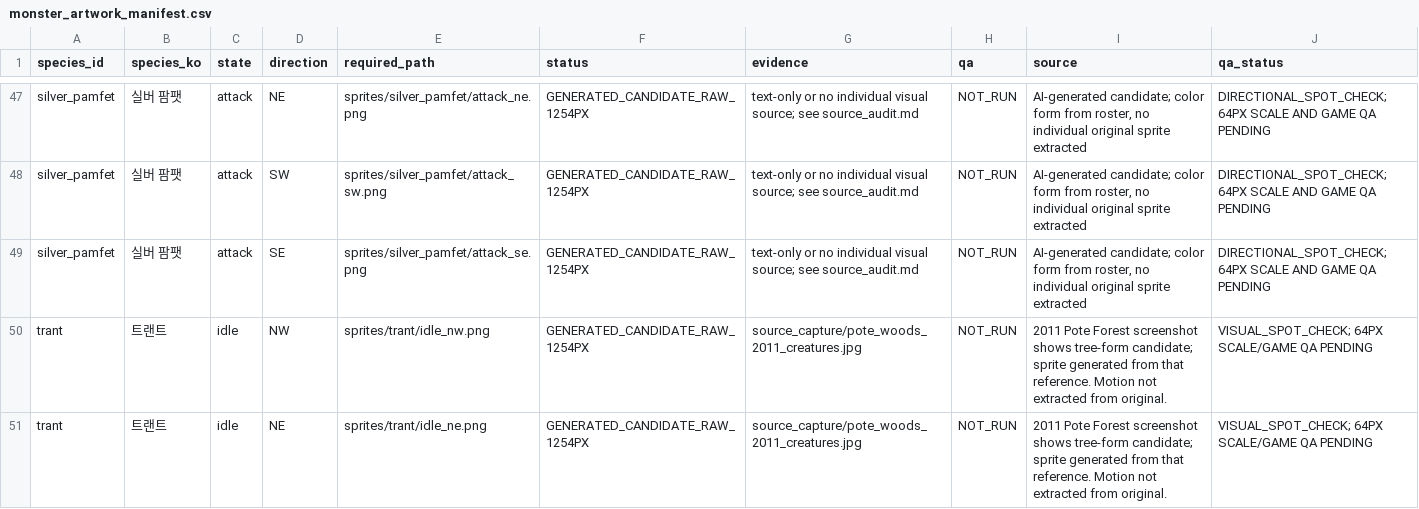
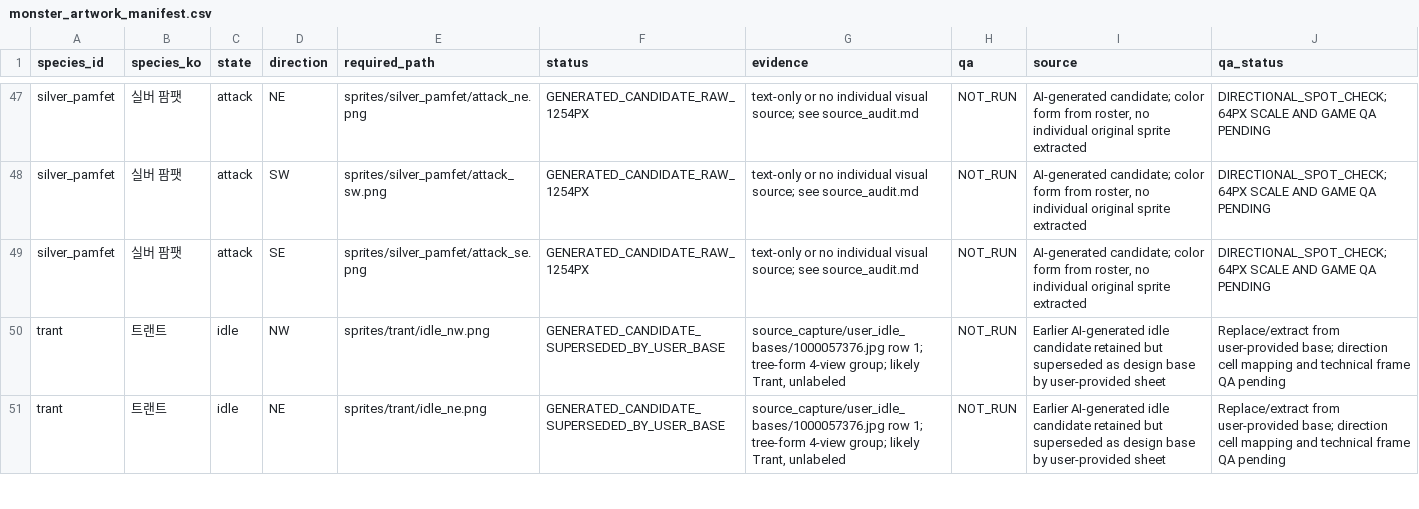
Before and after one commit to ChanJoos/Project_dark_android, a CSV file: assets/pote/review/monster_rebuild_v1/monster_artwork_manifest.csv, drawn as a sheet; only a part is shown, gaps mark what is left out; the diff covers the shown part only.

Commit message:
Record user-provided monster idle bases

```diff
--- a/assets/pote/review/monster_rebuild_v1/monster_artwork_manifest.csv
+++ b/assets/pote/review/monster_rebuild_v1/monster_artwork_manifest.csv
@@ -49,3 +49,3 @@ silver_pamfet,실버 팜팻,attack,SW,sprites/silver_pamfet/attack_sw.png,GENERA
 silver_pamfet,실버 팜팻,attack,SE,sprites/silver_pamfet/attack_se.png,GENERATED_CANDIDATE_RAW_1254PX,text-only or no individual visual source; see source_audit.md,NOT_RUN,"AI-generated candidate; color form from roster, no individual original sprite extracted",DIRECTIONAL_SPOT_CHECK; 64PX SCALE AND GAME QA PENDING
-trant,트랜트,idle,NW,sprites/trant/idle_nw.png,GENERATED_CANDIDATE_RAW_1254PX,source_capture/pote_woods_2011_creatures.jpg,NOT_RUN,2011 Pote Forest screenshot shows tree-form candidate; sprite generated from that reference. Motion not extracted from original.,VISUAL_SPOT_CHECK; 64PX SCALE/GAME QA PENDING
-trant,트랜트,idle,NE,sprites/trant/idle_ne.png,GENERATED_CANDIDATE_RAW_1254PX,source_capture/pote_woods_2011_creatures.jpg,NOT_RUN,2011 Pote Forest screenshot shows tree-form candidate; sprite generated from that reference. Motion not extracted from original.,VISUAL_SPOT_CHECK; 64PX SCALE/GAME QA PENDING
+trant,트랜트,idle,NW,sprites/trant/idle_nw.png,GENERATED_CANDIDATE_SUPERSEDED_BY_USER_BASE,"source_capture/user_idle_bases/1000057376.jpg row 1; tree-form 4-view group; likely Trant, unlabeled",NOT_RUN,Earlier AI-generated idle candidate retained but superseded as design base by user-provided sheet,Replace/extract from user-provided base; direction cell mapping and technical frame QA pending
+trant,트랜트,idle,NE,sprites/trant/idle_ne.png,GENERATED_CANDIDATE_SUPERSEDED_BY_USER_BASE,"source_capture/user_idle_bases/1000057376.jpg row 1; tree-form 4-view group; likely Trant, unlabeled",NOT_RUN,Earlier AI-generated idle candidate retained but superseded as design base by user-provided sheet,Replace/extract from user-provided base; direction cell mapping and technical frame QA pending
```
Also changed, not shown: 88 edited cells elsewhere in this file, 9 other files.
